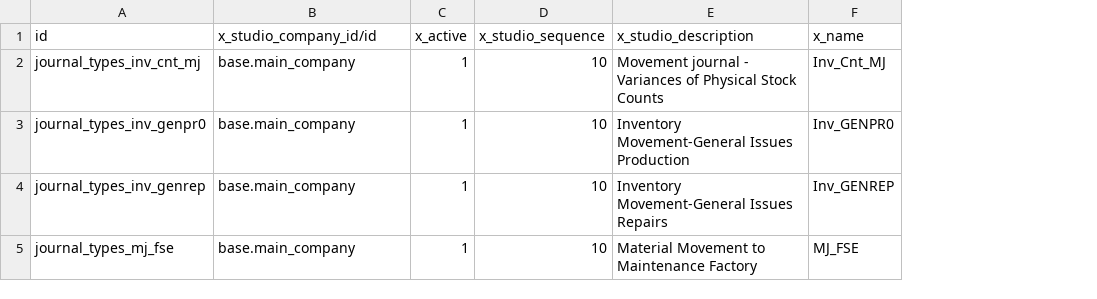
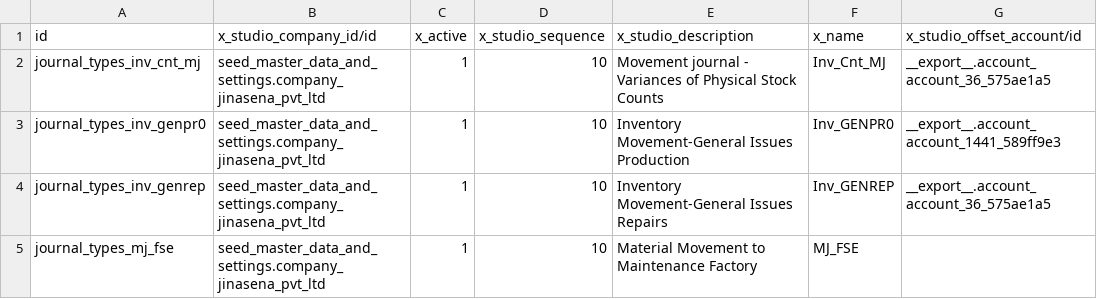
Before and after one commit to sanjayaWjinasena/Jinasena_MasterData_Accounting, a CSV file: data/x_journal_types.csv, drawn as a sheet; the diff names each change by its address in the sheet, - before the commit and + after, or states it on an @@ line.

Commit message:
Prefer identity-map over ambiguous xmlids (e.g. base.main_company differs per env). Skip stock.picking.type sequence_id + return_picking_type_id (auto-created / self-ref).

```diff
--- a/data/x_journal_types.csv
+++ b/data/x_journal_types.csv
+column G (x_studio_offset_account/id), rows 2-4: __export__.account_account_36_575ae1a5 | __export__.account_account_1441_589ff9e3 | __export__.account_account_36_575ae1a5
-B2:B5 (x_studio_company_id/id): base.main_company
+B2:B5 (x_studio_company_id/id): seed_master_data_and_settings.company_jinasena_pvt_ltd
```
Also changed, not shown: data/x_custom_currency.csv, 2 other files.
